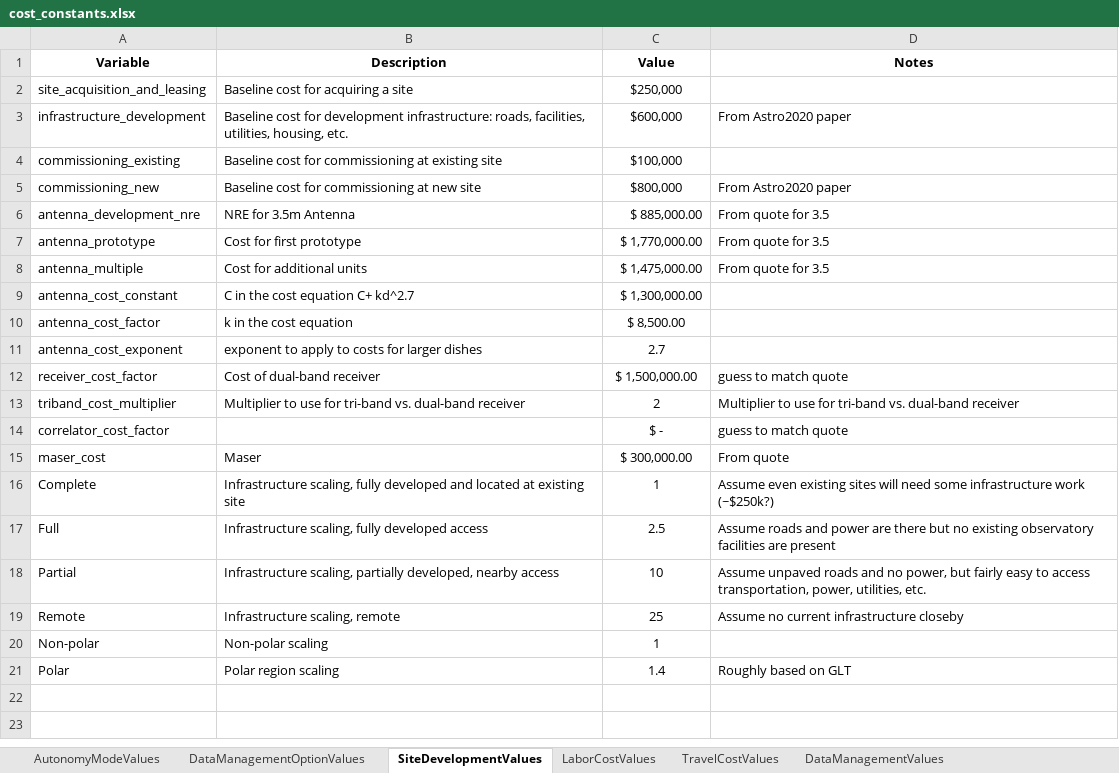
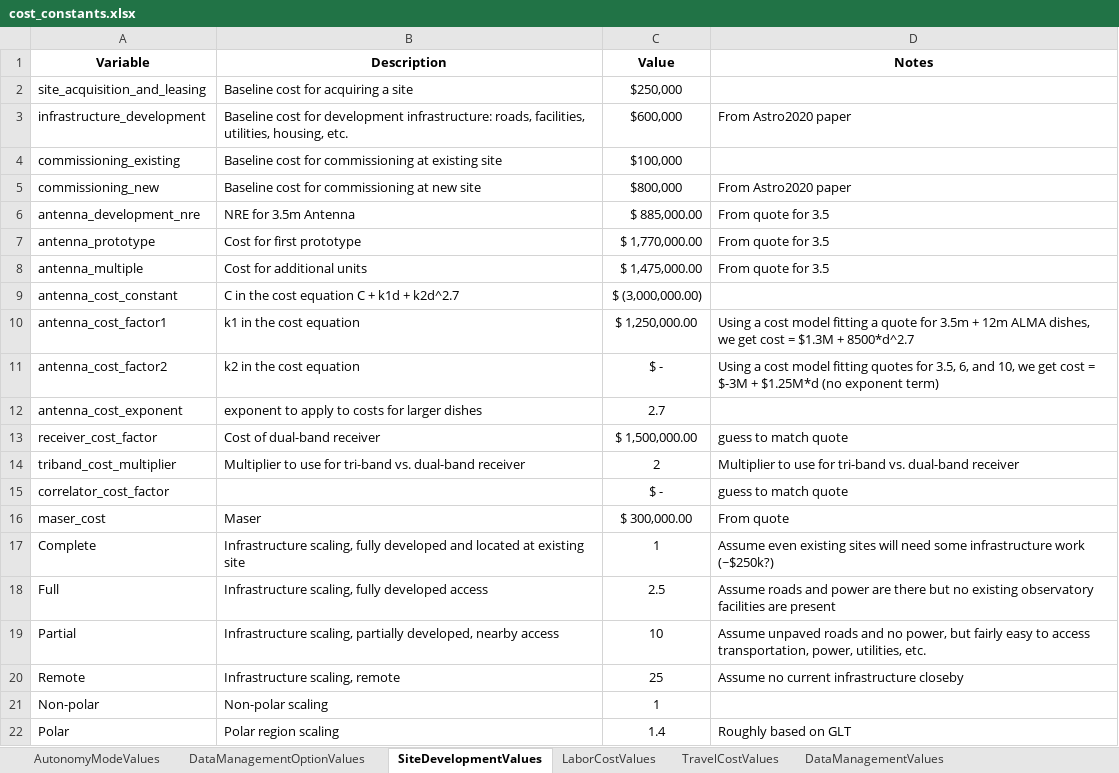
Before and after one commit to Smithsonian/ngehtutil, an Excel workbook: ngehtutil/cost/cost_constants.xlsx, sheet SiteDevelopmentValues, drawn as a sheet; values as stored, in another font and other column widths than the file's, no borders; removed rows and columns are numbered as before the commit, all else as after; the diff names each change by its address in the sheet, - before the commit and + after, or states it on an @@ line.

Commit message:
moved antenna cost to linear model based on vendor quotes

```diff
--- a/ngehtutil/cost/cost_constants.xlsx (sheet SiteDevelopmentValues)
+++ b/ngehtutil/cost/cost_constants.xlsx (sheet SiteDevelopmentValues)
-B9 (Description): C in the cost equation C+ kd^2.7
+B9 (Description): C in the cost equation C + k1d + k2d^2.7
-C9 (Value): $ 1,300,000.00
+C9 (Value): $ (3,000,000.00)
-row 10: antenna_cost_factor | k in the cost equation | $ 8,500.00
+row 10: antenna_cost_factor1 | k1 in the cost equation | $ 1,250,000.00 | Using a cost model fitting a quote for 3.5m + 12m ALMA dishes, we get cost = $1.3M + 8500*d^2.7
+row 11: antenna_cost_factor2 | k2 in the cost equation | $ - | Using a cost model fitting quotes for 3.5, 6, and 10, we get cost = $-3M + $1.25M*d (no exponent term)
```
Also changed, not shown: 1 other file.
